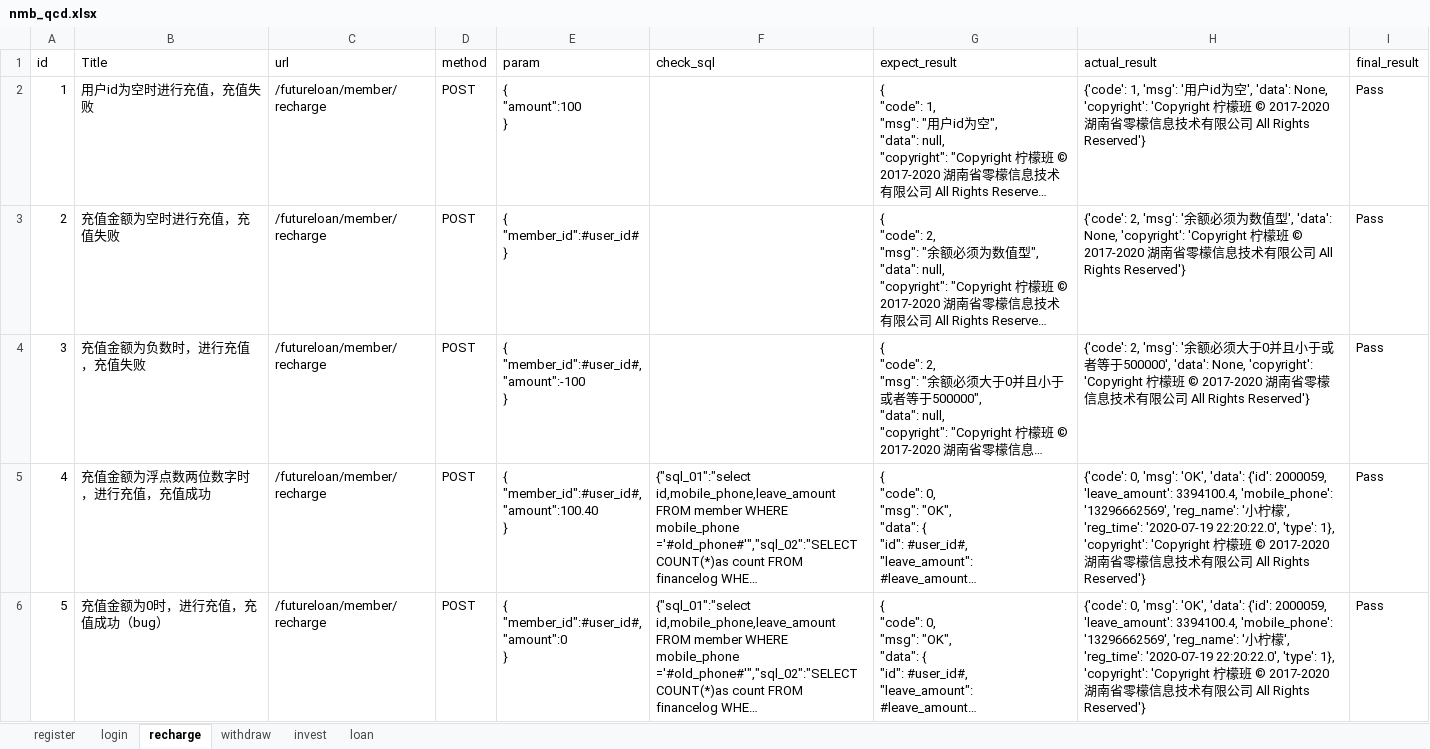
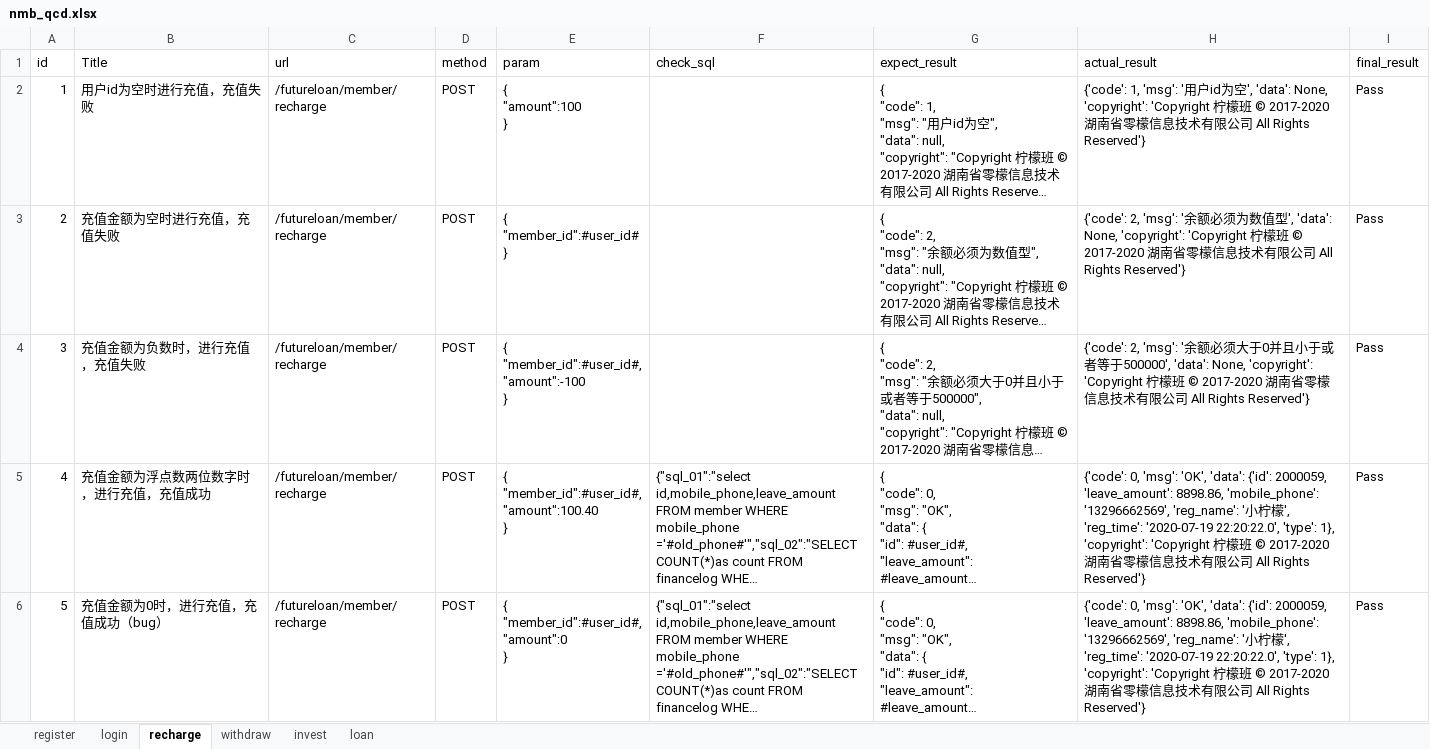
Before and after one commit to wangxiaojiani/QCT-GIT, an Excel workbook: d2020_07_01/test_data/nmb_qcd.xlsx, sheet recharge, drawn as a sheet; only a part is shown; long unchanged cells end in …; values as stored, in another font and other column widths than the file's, no borders; the diff covers the shown part only; the diff names each change by its address in the sheet, - before the commit and + after, or states it on an @@ line.

```diff
--- a/d2020_07_01/test_data/nmb_qcd.xlsx (sheet recharge)
+++ b/d2020_07_01/test_data/nmb_qcd.xlsx (sheet recharge)
-H5:H6 (actual_result): …2000059, 'leave_amount': 3394100.4, 'mobile_phone': '13296662569',…
+H5:H6 (actual_result): …2000059, 'leave_amount': 8898.86, 'mobile_phone': '13296662569',…
```
Also changed, not shown: 1 edited cell elsewhere in this sheet, sheet register, sheet login, sheet invest, sheet loan, 8 other files.
